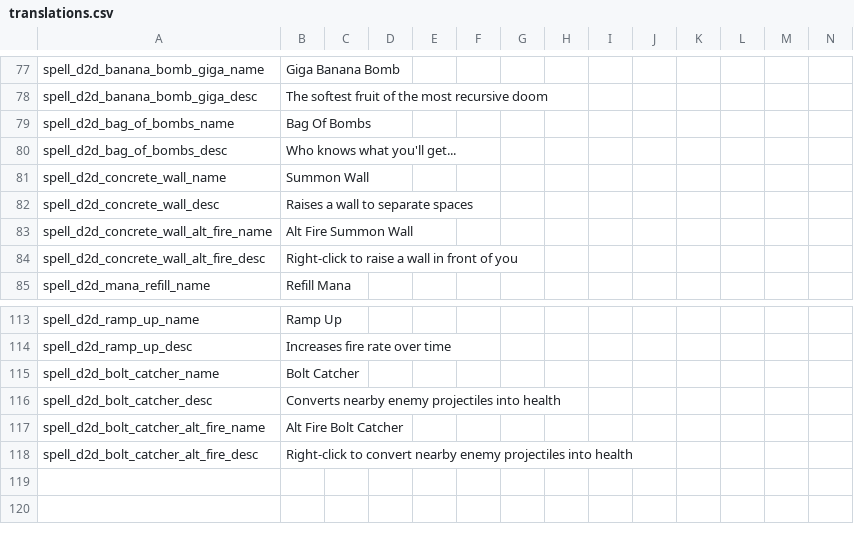
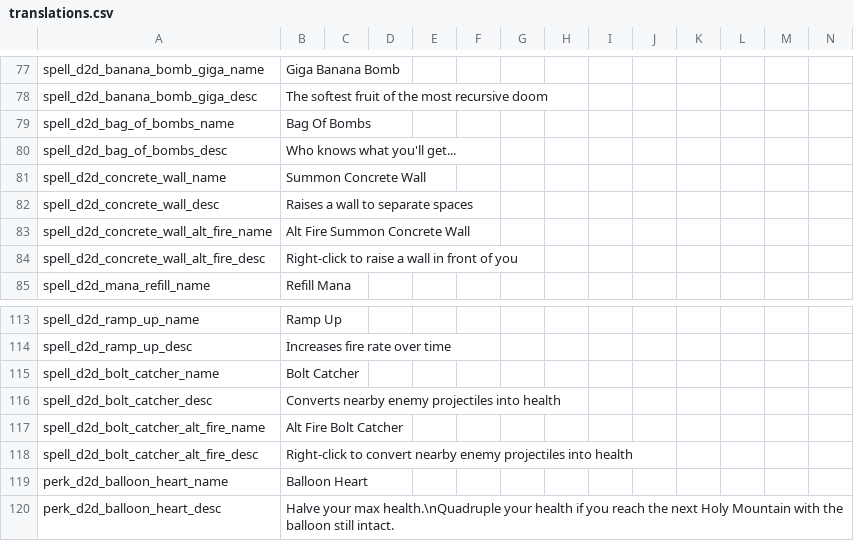
Before and after one commit to meyergames/noita-mod-d2d-content-pack, a CSV file: translations.csv, drawn as a sheet; only a part is shown, gaps mark what is left out; rows hold the shown columns only; the diff names each change by its address in the sheet, - before the commit and + after, or states it on an @@ line.

Commit message:
add wip stuff for balloon heart perk

```diff
--- a/translations.csv
+++ b/translations.csv
-B81: Summon Wall
+B81: Summon Concrete Wall
-B83: Alt Fire Summon Wall
+B83: Alt Fire Summon Concrete Wall
+row 119: perk_d2d_balloon_heart_name | Balloon Heart
+row 120: perk_d2d_balloon_heart_desc | Halve your max health.\nQuadruple your health if you reach the next Holy Mountain with the balloon still intact.
```
Also changed, not shown: 11 other files.
